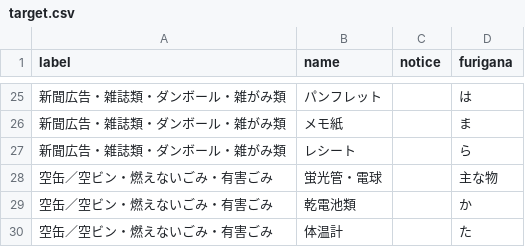
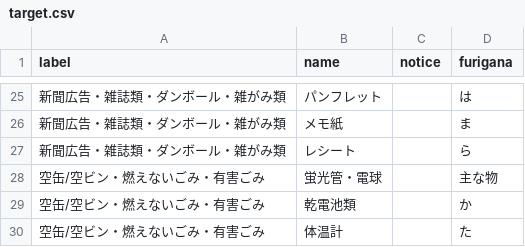
Before and after one commit to codeforsaga/5374_2, a CSV file: data/target.csv, drawn as a sheet; only a part is shown, gaps mark what is left out.

Commit message:
Update target.csv

```diff
--- a/data/target.csv
+++ b/data/target.csv
@@ -27,4 +27,4 @@ label,name,notice,furigana
 新聞広告・雑誌類・ダンボール・雑がみ類,レシート,,ら
-空缶／空ビン・燃えないごみ・有害ごみ,蛍光管・電球,,主な物
-空缶／空ビン・燃えないごみ・有害ごみ,乾電池類,,か
-空缶／空ビン・燃えないごみ・有害ごみ,体温計,,た
+空缶/空ビン・燃えないごみ・有害ごみ,蛍光管・電球,,主な物
+空缶/空ビン・燃えないごみ・有害ごみ,乾電池類,,か
+空缶/空ビン・燃えないごみ・有害ごみ,体温計,,た
```
